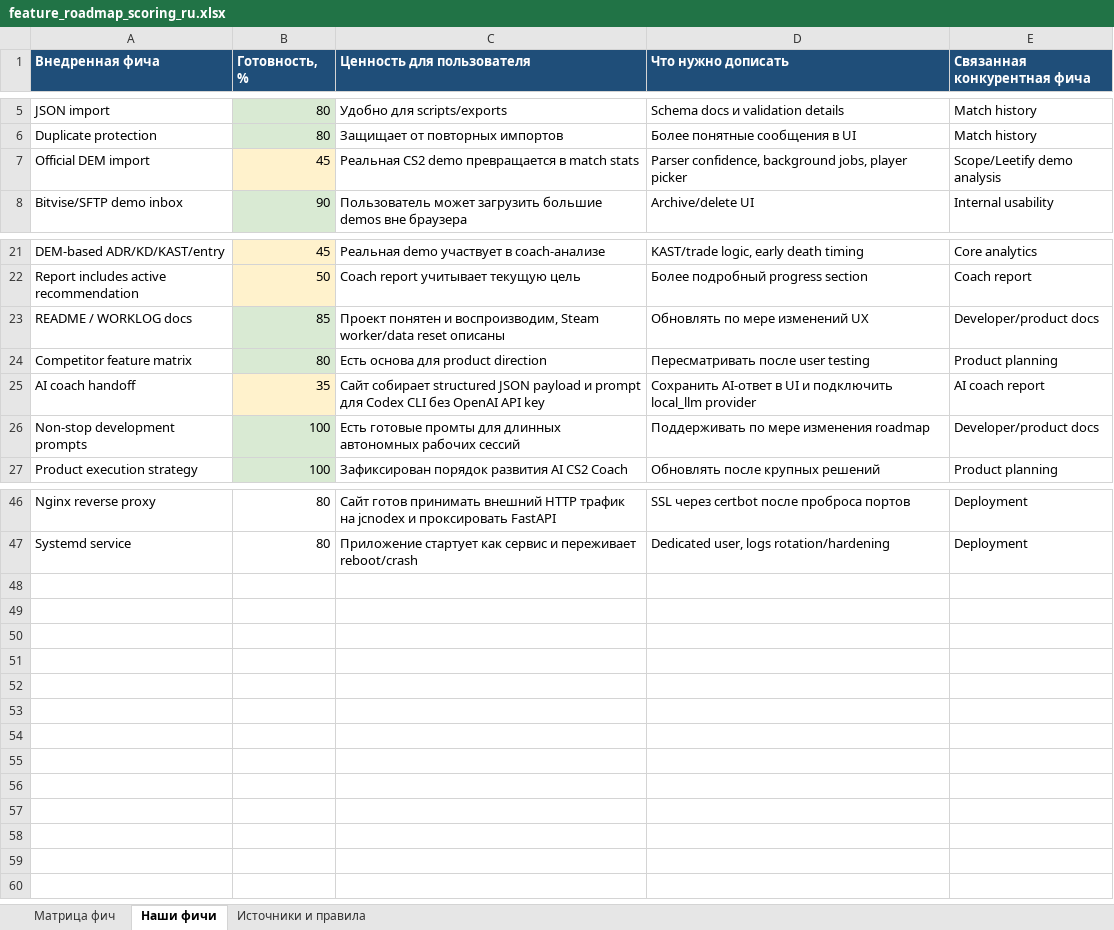
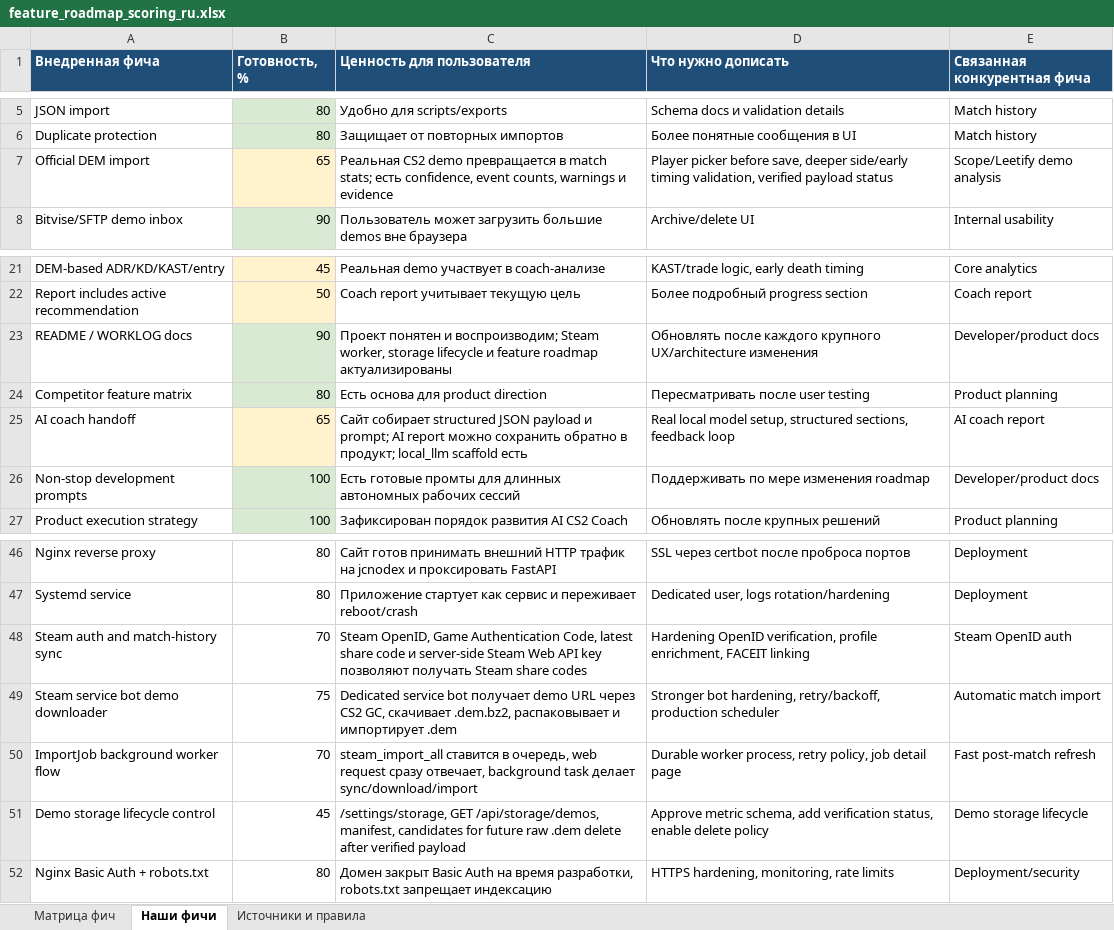
Before and after one commit to justchrome88/jc-coach, an Excel workbook: docs/feature_roadmap_scoring_ru.xlsx, sheet Наши фичи, drawn as a sheet; only a part is shown, gaps mark what is left out; values as stored, in another font and other column widths than the file's, no borders; the diff names each change by its address in the sheet, - before the commit and + after, or states it on an @@ line.

Commit message:
Refresh roadmap and implementation docs

```diff
--- a/docs/feature_roadmap_scoring_ru.xlsx (sheet Наши фичи)
+++ b/docs/feature_roadmap_scoring_ru.xlsx (sheet Наши фичи)
-B7 (Готовность, %): 45
+B7 (Готовность, %): 65
-C7 (Ценность для пользователя): …в match stats
+C7 (Ценность для пользователя): …в match stats; есть confidence, event counts, warnings и evidence
-D7 (Что нужно дописать): Parser confidence, background jobs, player picker
+D7 (Что нужно дописать): Player picker before save, deeper side/early timing validation, verified payload status
-B23 (Готовность, %): 85
+B23 (Готовность, %): 90
-C23 (Ценность для пользователя): …понятен и воспроизводим, Steam worker/data reset описаны
+C23 (Ценность для пользователя): …понятен и воспроизводим; Steam worker, storage lifecycle и feature roadmap актуализированы
-D23 (Что нужно дописать): Обновлять по мере изменений UX
+D23 (Что нужно дописать): Обновлять после каждого крупного UX/architecture изменения
-B25 (Готовность, %): 35
+B25 (Готовность, %): 65
-C25 (Ценность для пользователя): …payload и prompt для Codex CLI без OpenAI API key
+C25 (Ценность для пользователя): …payload и prompt; AI report можно сохранить обратно в продукт; local_llm scaffold есть
-D25 (Что нужно дописать): Сохранить AI-ответ в UI и подключить local_llm provider
+D25 (Что нужно дописать): Real local model setup, structured sections, feedback loop
+row 48: Steam auth and match-history sync | 70 | Steam OpenID, Game Authentication Code, latest share code и server-side Steam Web API key позволяют получать Steam share codes | Hardening OpenID verification, profile enrichment, FACEIT linking | Steam OpenID auth
+row 49: Steam service bot demo downloader | 75 | Dedicated service bot получает demo URL через CS2 GC, скачивает .dem.bz2, распаковывает и импортирует .dem | Stronger bot hardening, retry/backoff, production scheduler | Automatic match import
+row 50: ImportJob background worker flow | 70 | steam_import_all ставится в очередь, web request сразу отвечает, background task делает sync/download/import | Durable worker process, retry policy, job detail page | Fast post-match refresh
+row 51: Demo storage lifecycle control | 45 | /settings/storage, GET /api/storage/demos, manifest, candidates for future raw .dem delete after verified payload | Approve metric schema, add verification status, enable delete policy | Demo storage lifecycle
+row 52: Nginx Basic Auth + robots.txt | 80 | Домен закрыт Basic Auth на время разработки, robots.txt запрещает индексацию | HTTPS hardening, monitoring, rate limits | Deployment/security
```
Also changed, not shown: sheet Матрица фич, sheet Источники и правила, 4 other files.
